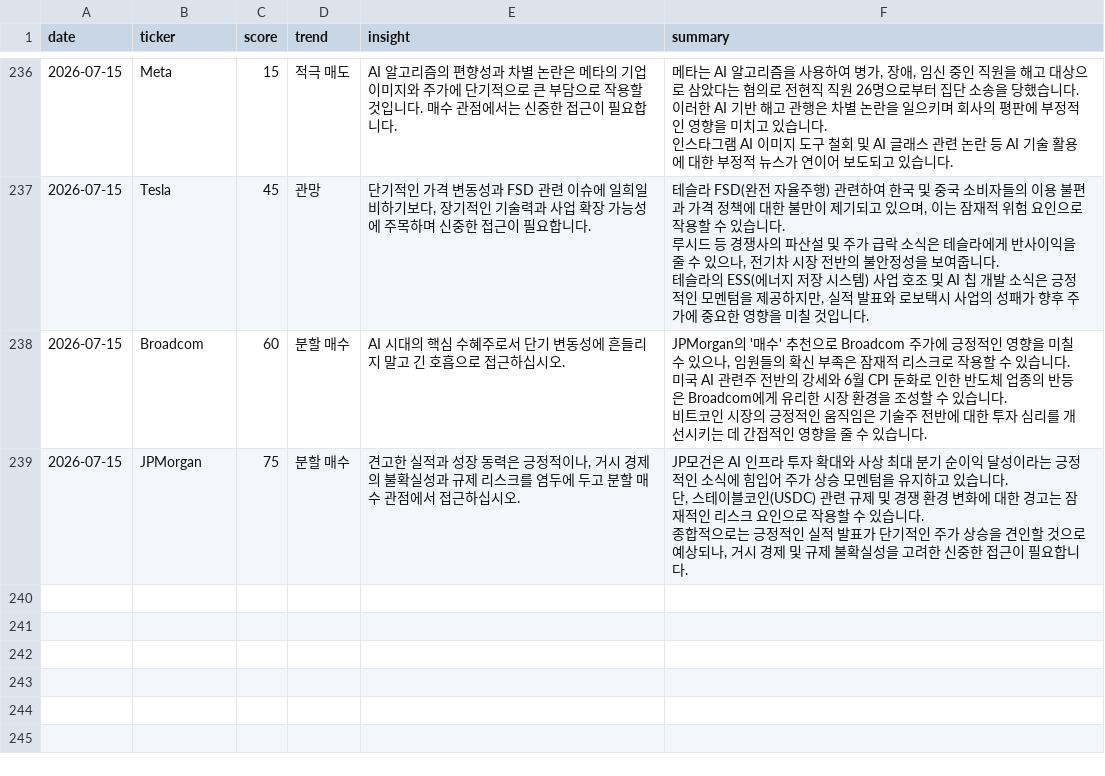
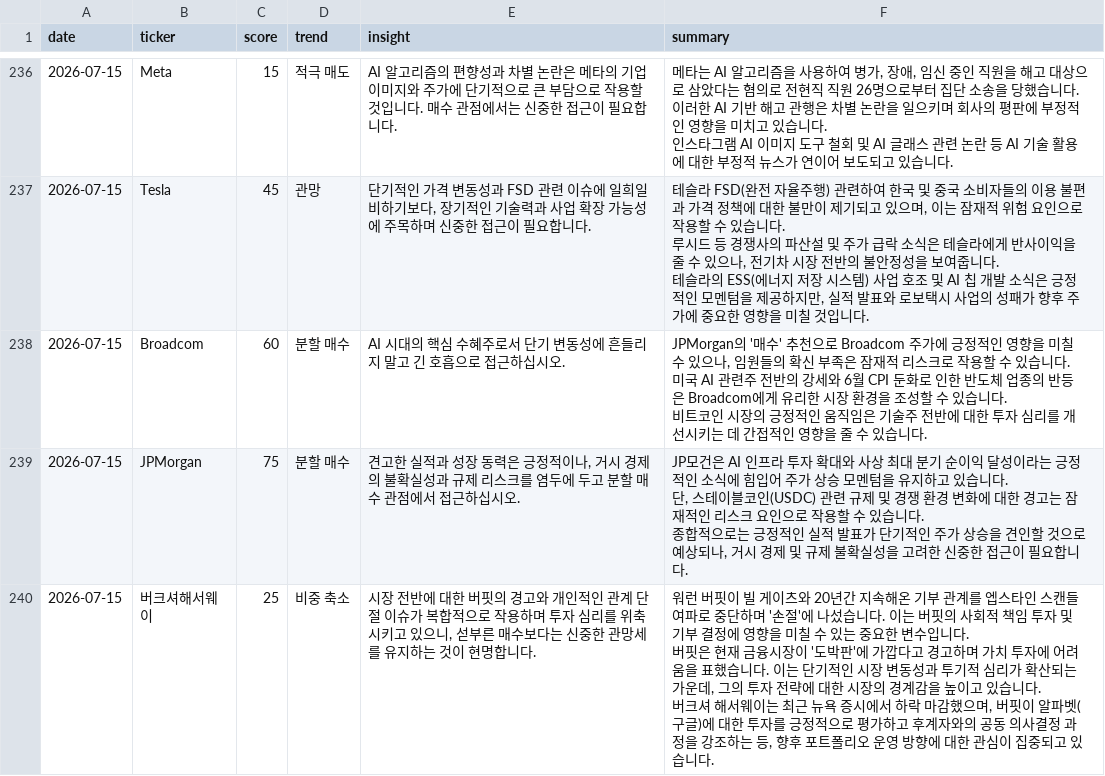
Before and after one commit to dev-jhjoo/morning-report-alpha, a CSV file: data/scores.csv, drawn as a sheet; only a part is shown, gaps mark what is left out; ↵ is a line break in a cell; the diff names each change by its address in the sheet, - before the commit and + after, or states it on an @@ line.

Commit message:
update analyize 버크셔해서웨이

```diff
--- a/data/scores.csv
+++ b/data/scores.csv
+row 240: 2026-07-15 | 버크셔해서웨이 | 25 | 비중 축소 | 시장 전반에 대한 버핏의 경고와 개인적인 관계 단절 이슈가 복합적으로 작용하며 투자 심리를 위축시키고 있으니, 섣부른 매수보다는 신중한 관망세를 유지하는 것이 현명합니다. | 워런 버핏이 빌 게이츠와 20년간 지속해온 기부 관계를 엡스타인 스캔들 여파로 중단하며 '손절'에 나섰습니다. 이는 버핏의 사회적 책임 투자 및 기부 결정에 영향을 미칠 수 있는 중요한 변수입니다. ↵ 버핏은 현재 금융시장이 '도박판'에 가깝다고 경고하며 가치 투자에 어려움을 표했습니다. 이는 단기적인 시장 변동성과 투기적 심리가 확산되는 가운데, 그의 투자 전략에 대한 시장의 경계감을 높이고 있습니다. ↵ 버크셔 해서웨이는 최근 뉴욕 증시에서 하락 마감했으며, 버핏이 알파벳(구글)에 대한 투자를 긍정적으로 평가하고 후계자와의 공동 의사결정 과정을 강조하는 등, 향후 포트폴리오 운영 방향에 대한 관심이 집중되고 있습니다.
```
